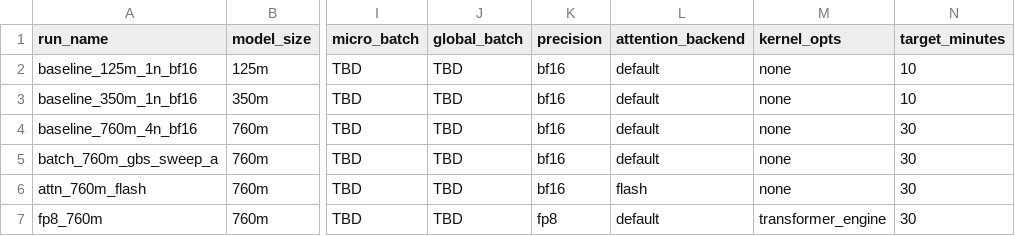
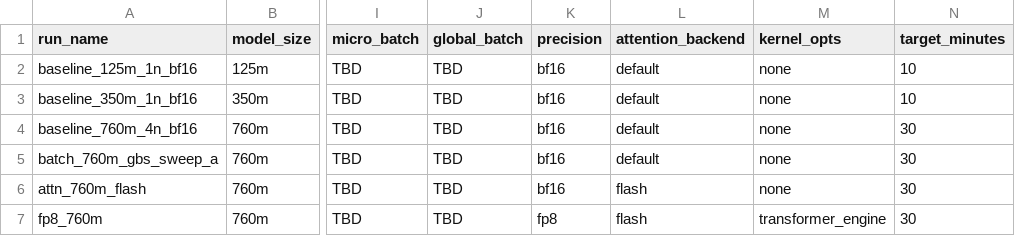
Before and after one commit to BrokenDuck/gipfelsturm, a CSV file: experiments/ablation_plan.csv, drawn as a sheet; only a part is shown, gaps mark what is left out; the diff names each change by its address in the sheet, - before the commit and + after, or states it on an @@ line.

```diff
--- a/experiments/ablation_plan.csv
+++ b/experiments/ablation_plan.csv
-L7 (attention_backend): default
+L7 (attention_backend): flash
```
Also changed, not shown: 5 other files.
